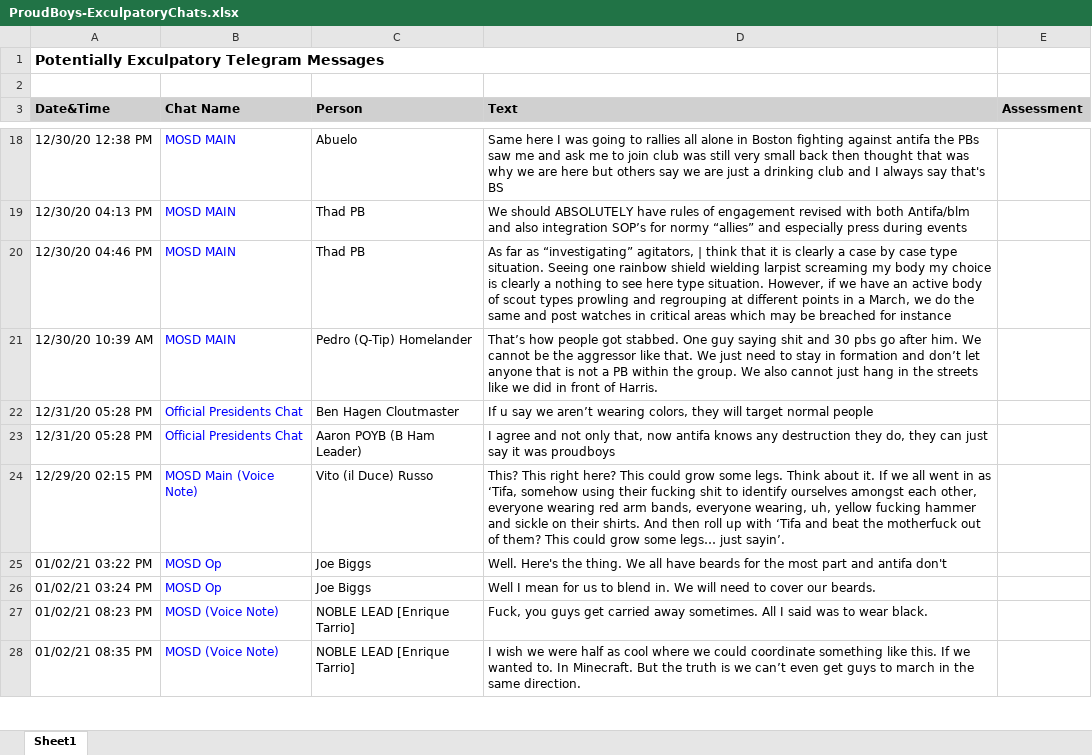
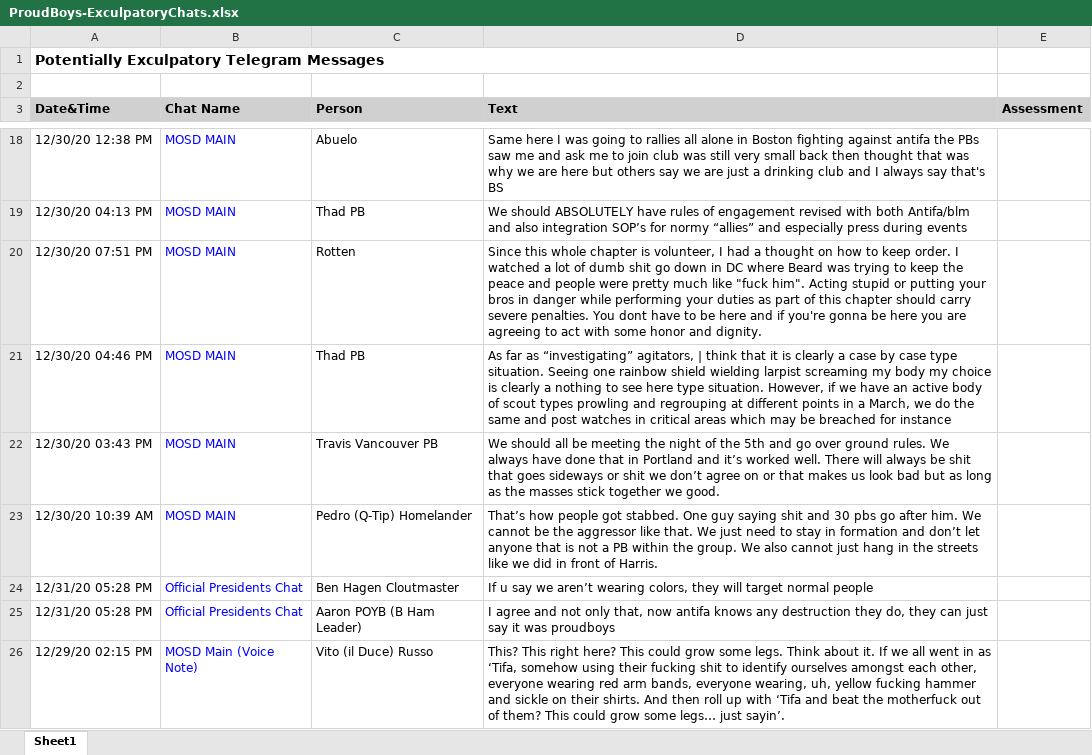
Before and after one commit to sigsegv1980/sigsegv1980.github.io, an Excel workbook: j6/ProudBoys-ExculpatoryChats.xlsx, sheet Sheet1, drawn as a sheet; only a part is shown, gaps mark what is left out; the shorter side is filled out with more unchanged rows; values as stored, in another font and other column widths than the file's, no borders; the diff names each change by its address in the sheet, - before the commit and + after, or states it on an @@ line.

```diff
--- a/j6/ProudBoys-ExculpatoryChats.xlsx (sheet Sheet1)
+++ b/j6/ProudBoys-ExculpatoryChats.xlsx (sheet Sheet1)
+row 20: 12/30/20 07:51 PM | MOSD MAIN | Rotten | Since this whole chapter is volunteer, I had a thought on how to keep order. I watched a lot of dumb shit go down in DC where Beard was trying to keep the peace and people were pretty much like "fuck him". Acting stupid or putting your bros in danger while performing your duties as part of this chapter should carry severe penalties. You dont have to be here and if you're gonna be here you are agreeing to act with some honor and dignity.
+row 22: 12/30/20 03:43 PM | MOSD MAIN | Travis Vancouver PB | We should all be meeting the night of the 5th and go over ground rules. We always have done that in Portland and it’s worked well. There will always be shit that goes sideways or shit we don’t agree on or that makes us look bad but as long as the masses stick together we good.
```
Also changed, not shown: 2 other files.
